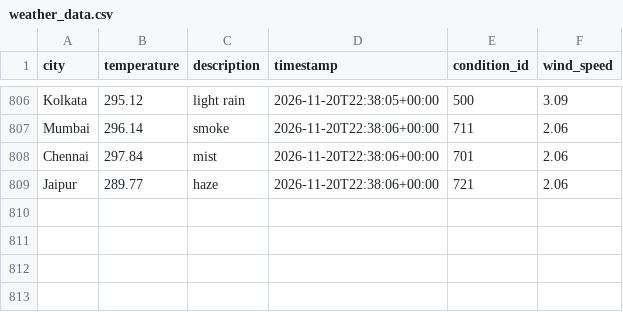
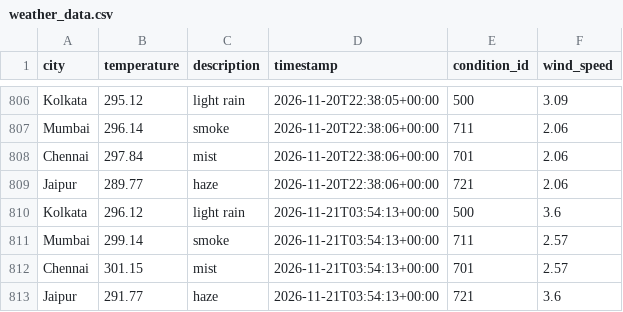
Before and after one commit to Niyanthri24/Weather-Data-Prediction, a CSV file: data/weather_data.csv, drawn as a sheet; only a part is shown, gaps mark what is left out.

```diff
--- a/data/weather_data.csv
+++ b/data/weather_data.csv
@@ -809 +809,5 @@ Chennai,297.84,mist,2026-11-20T22:38:06+00:00,701,2.06
 Jaipur,289.77,haze,2026-11-20T22:38:06+00:00,721,2.06
+Kolkata,296.12,light rain,2026-11-21T03:54:13+00:00,500,3.6
+Mumbai,299.14,smoke,2026-11-21T03:54:13+00:00,711,2.57
+Chennai,301.15,mist,2026-11-21T03:54:13+00:00,701,2.57
+Jaipur,291.77,haze,2026-11-21T03:54:13+00:00,721,3.6
```
